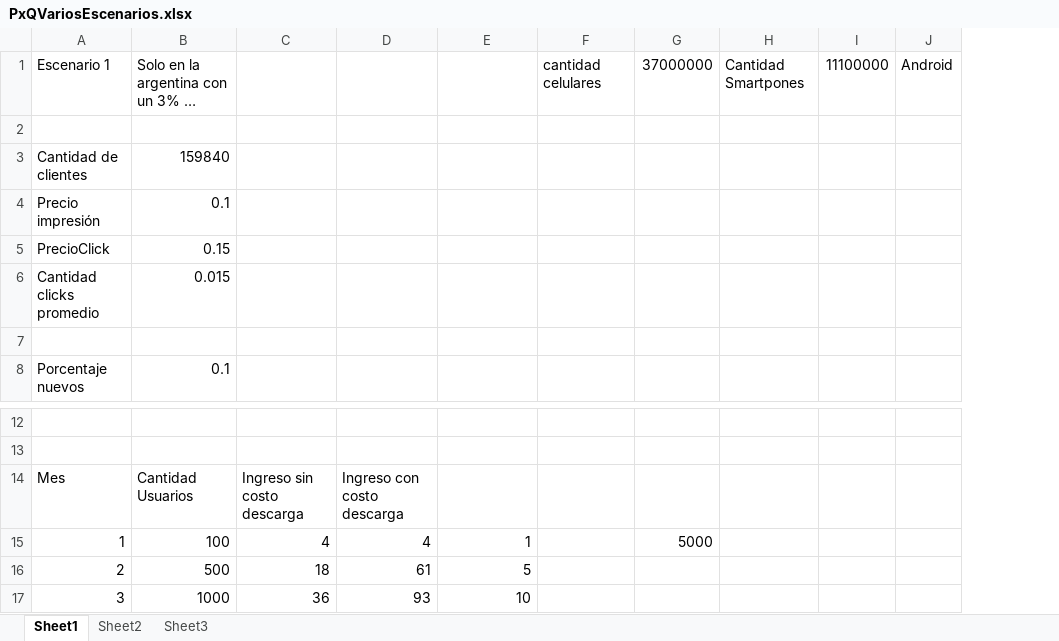
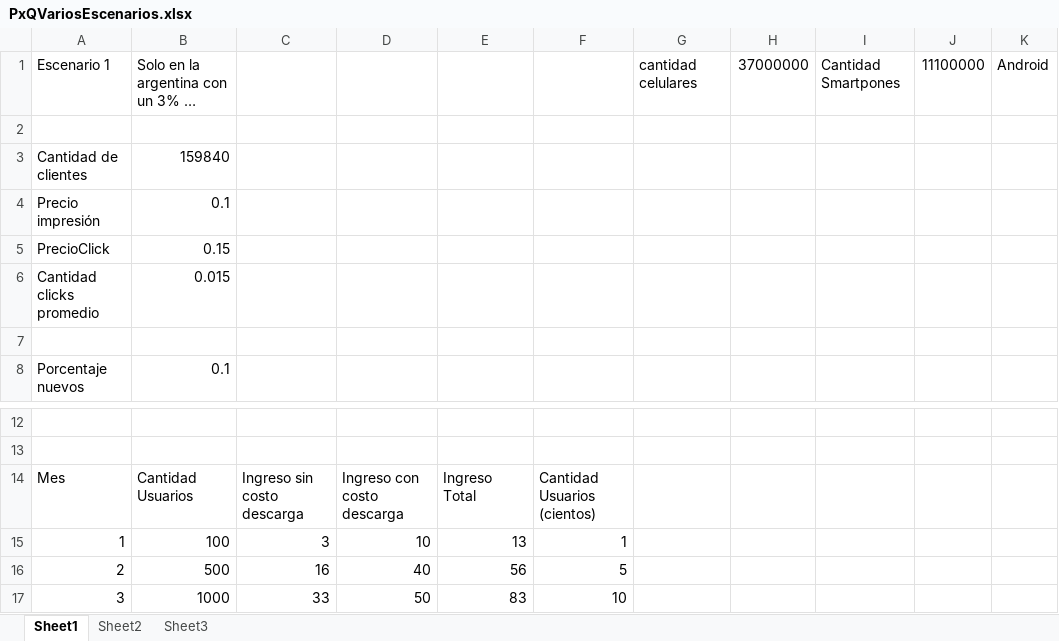
Before and after one commit to dschenkelman/taller-proyectos, an Excel workbook: Assets/PxQVariosEscenarios.xlsx, sheet Sheet1, drawn as a sheet; only a part is shown, gaps mark what is left out; long unchanged cells end in …; values as stored, in another font and other column widths than the file's, no borders; charts and pictures not drawn; removed rows and columns are numbered as before the commit, all else as after; the diff names each change by its address in the sheet, - before the commit and + after, or states it on an @@ line.

Commit message:
modificacion de escenarios

```diff
--- a/Assets/PxQVariosEscenarios.xlsx (sheet Sheet1)
+++ b/Assets/PxQVariosEscenarios.xlsx (sheet Sheet1)
-column C, rows 14-17: Ingreso sin costo descarga | 4 | 18 | 36
-column D, rows 14-17: Ingreso con costo descarga | 4 | 61 | 93
+column C, rows 14-17: Ingreso sin costo descarga | 3 | 16 | 33
+column D, rows 14-17: Ingreso con costo descarga | 10 | 40 | 50
+column E, rows 14-17: Ingreso Total | 13 | 56 | 83
-F14: (empty)
+F14: Cantidad Usuarios (cientos)
-H15: 5000
+H15: (empty)
```
Also changed, not shown: sheet Sheet2, formulas that keep their value, charts or pictures.
